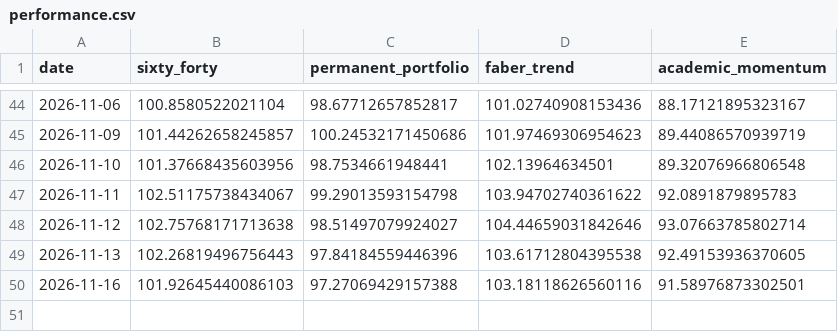
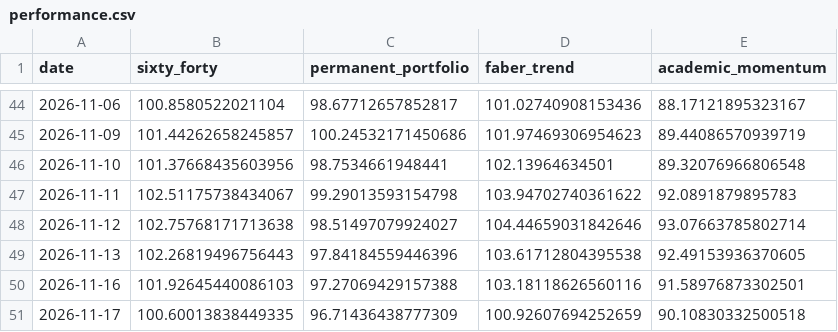
Before and after one commit to OPCooaching/assurance-vie-data, a CSV file: data/academic/performance.csv, drawn as a sheet; only a part is shown, gaps mark what is left out; the diff names each change by its address in the sheet, - before the commit and + after, or states it on an @@ line.

```diff
--- a/data/academic/performance.csv
+++ b/data/academic/performance.csv
+row 51: 2026-11-17 | 100.60013838449335 | 96.71436438777309 | 100.92607694252659 | 90.10830332500518
```
Also changed, not shown: data/benchmarks/bernard_origin.csv, data/benchmarks/bernard_origin_consolidated.csv, 17 other files.
